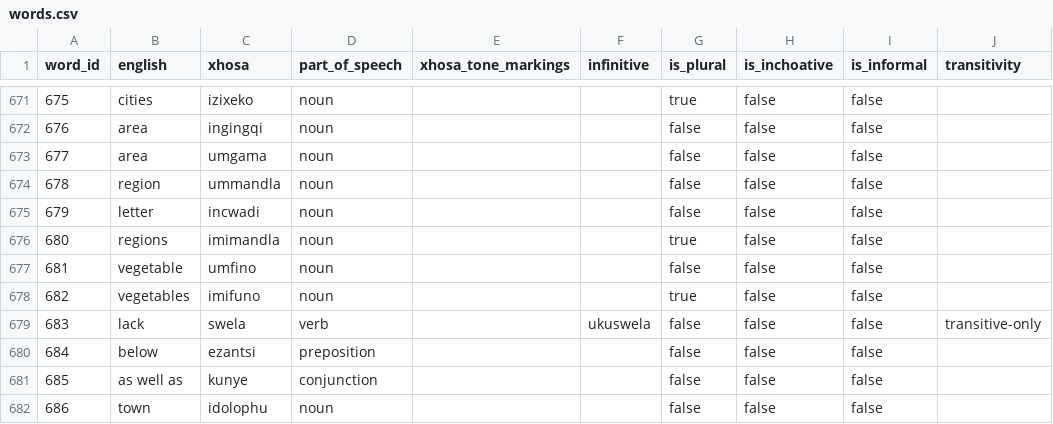
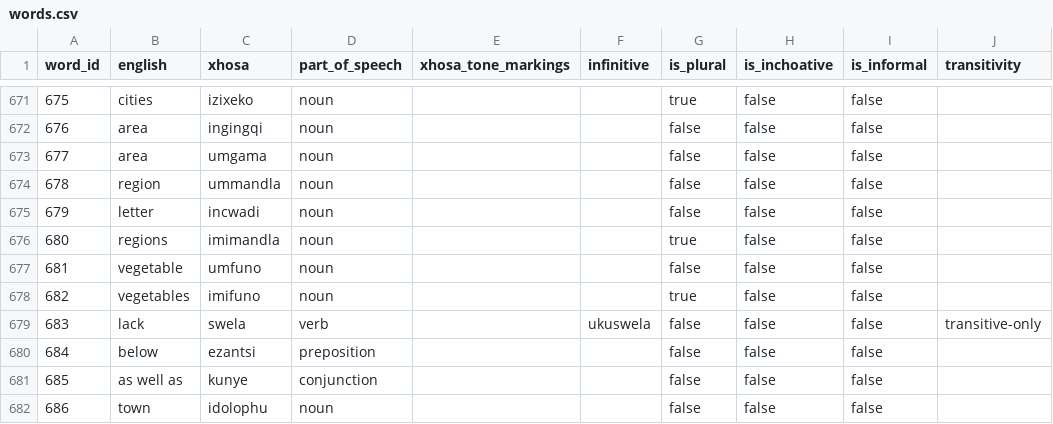
Before and after one commit to IsiXhosa-click/database, a CSV file: words.csv, drawn as a sheet; only a part is shown, gaps mark what is left out; the diff names each change by its address in the sheet, - before the commit and + after, or states it on an @@ line.

Commit message:
Daily backup for 2022-02-03UTC > > on-behalf-of: @IsiXhosa-click <restiosondev@gmail.com>

```diff
--- a/words.csv
+++ b/words.csv
-C677 (xhosa): umfino
+C677 (xhosa): umfuno
```
